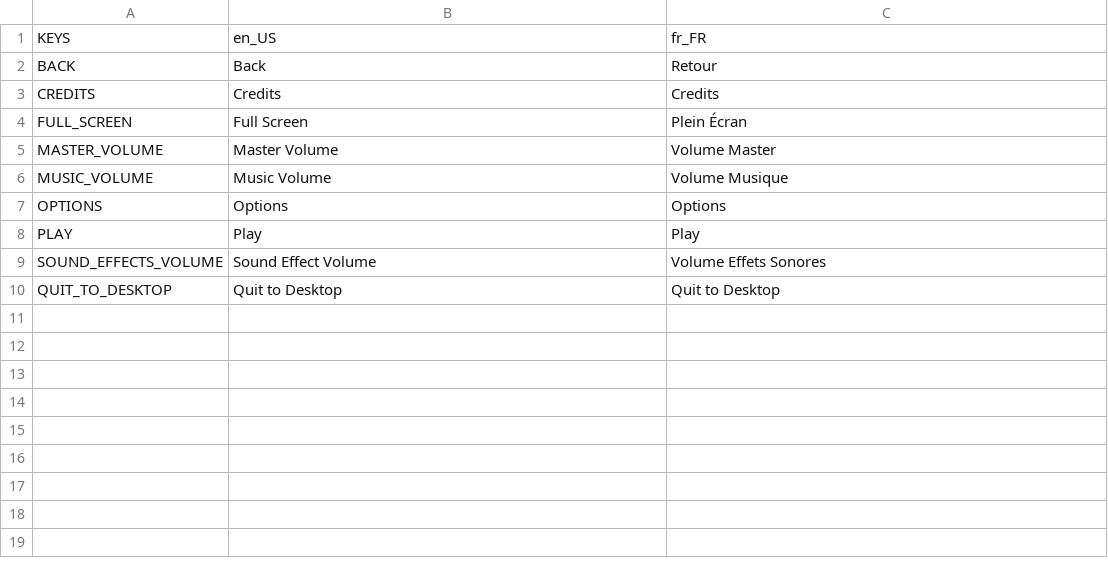
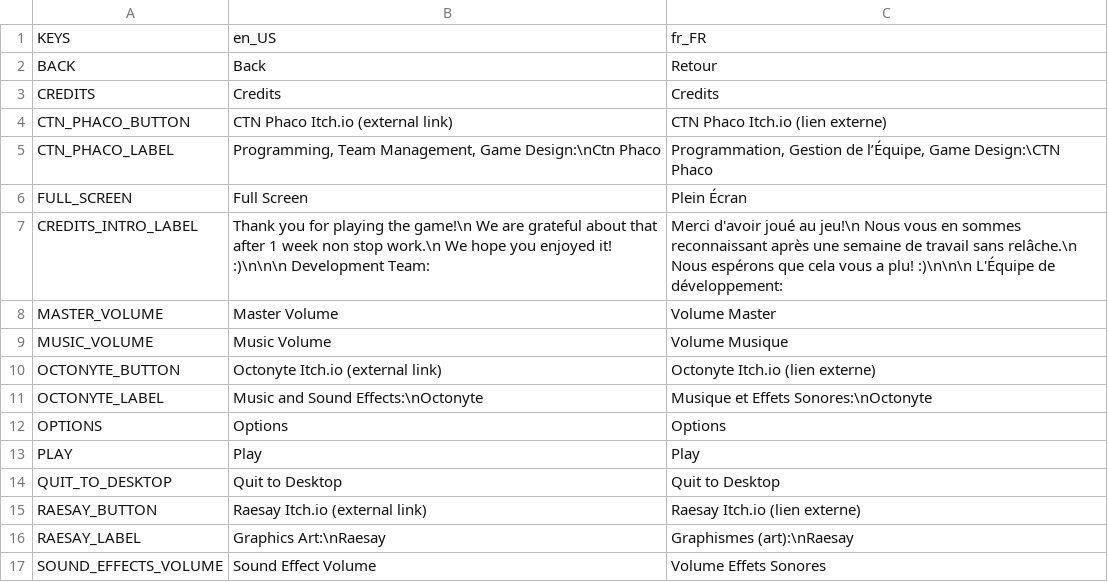
Before and after one commit to AlixBarreaux/feltari, a CSV file: Translations/GUI/gui_translations.csv, drawn as a sheet.

Commit message:
Finish the submenus in MaiMenu including the full credits the all the used assets, Godot Engine's team and the team members

```diff
--- a/Translations/GUI/gui_translations.csv
+++ b/Translations/GUI/gui_translations.csv
@@ -3,8 +3,15 @@ BACK,Back,Retour
 CREDITS,Credits,Credits
+CTN_PHACO_BUTTON,CTN Phaco Itch.io (external link),CTN Phaco Itch.io (lien externe)
+CTN_PHACO_LABEL,"Programming, Team Management, Game Design:\nCtn Phaco","Programmation, Gestion de l’Équipe, Game Design:\CTN Phaco"
 FULL_SCREEN,Full Screen,Plein Écran
+CREDITS_INTRO_LABEL,Thank you for playing the game!\n We are grateful about that after 1 week non stop work.\n We hope you enjoyed it! :)\n\n\n  Development Team:,Merci d'avoir joué au jeu!\n Nous vous en sommes reconnaissant après une semaine de travail sans relâche.\n Nous espérons que cela vous a plu! :)\n\n\n  L'Équipe de développement:
 MASTER_VOLUME,Master Volume,Volume Master
 MUSIC_VOLUME,Music Volume,Volume Musique
+OCTONYTE_BUTTON,Octonyte Itch.io (external link),Octonyte Itch.io (lien externe)
+OCTONYTE_LABEL,Music and Sound Effects:\nOctonyte,Musique et Effets Sonores:\nOctonyte
 OPTIONS,Options,Options
 PLAY,Play,Play
+QUIT_TO_DESKTOP,Quit to Desktop,Quit to Desktop
+RAESAY_BUTTON,Raesay Itch.io (external link),Raesay Itch.io (lien externe)
+RAESAY_LABEL,Graphics Art:\nRaesay,Graphismes (art):\nRaesay
 SOUND_EFFECTS_VOLUME,Sound Effect Volume,Volume Effets Sonores
-QUIT_TO_DESKTOP,Quit to Desktop,Quit to Desktop
```
Also changed, not shown: 22 other files.
